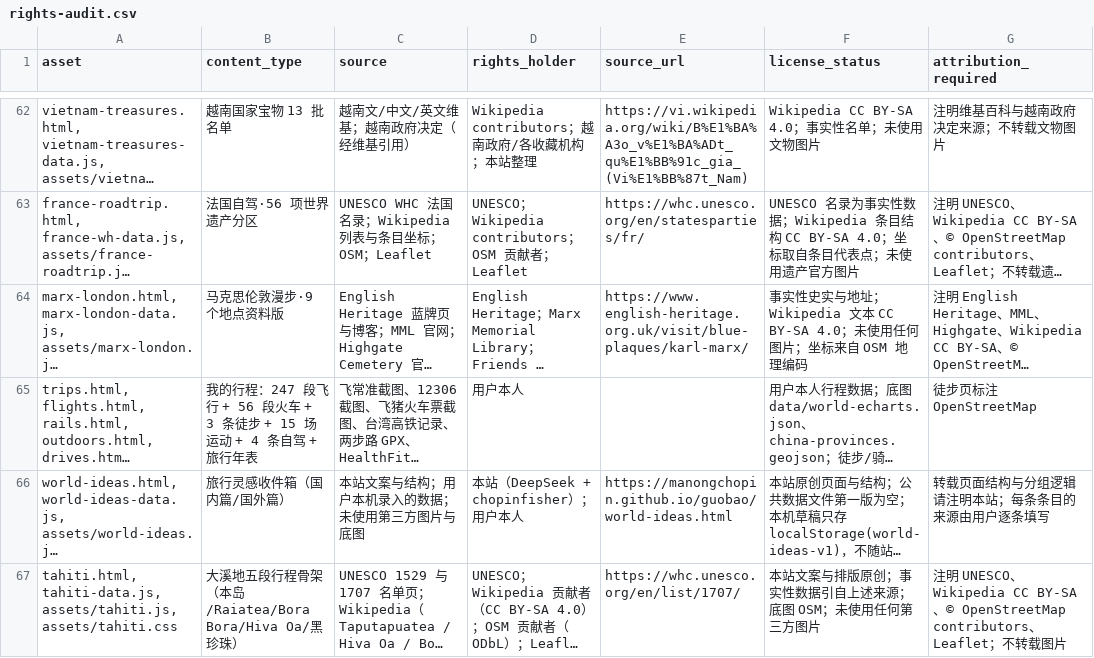
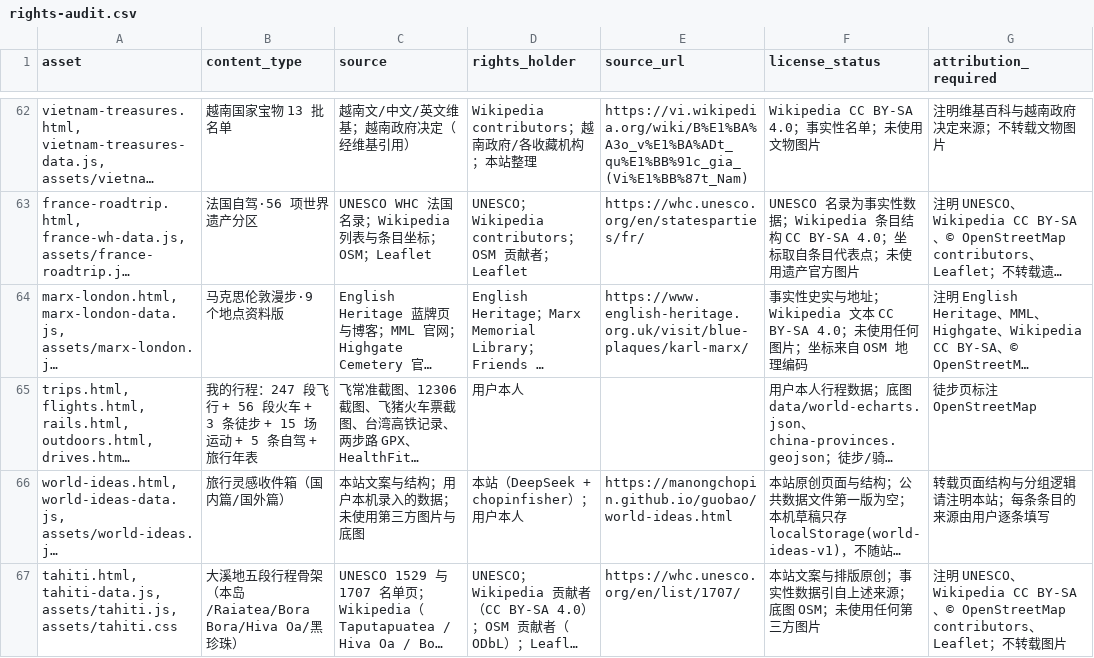
Before and after one commit to manongchopin/guobao, a CSV file: rights-audit.csv, drawn as a sheet; only a part is shown, gaps mark what is left out; long unchanged cells end in …; the diff names each change by its address in the sheet, - before the commit and + after, or states it on an @@ line.

```diff
--- a/rights-audit.csv
+++ b/rights-audit.csv
-B65 (content_type): …运动 + 4 条自驾…
+B65 (content_type): …运动 + 5 条自驾…
```
Also changed, not shown: 6 other files.
